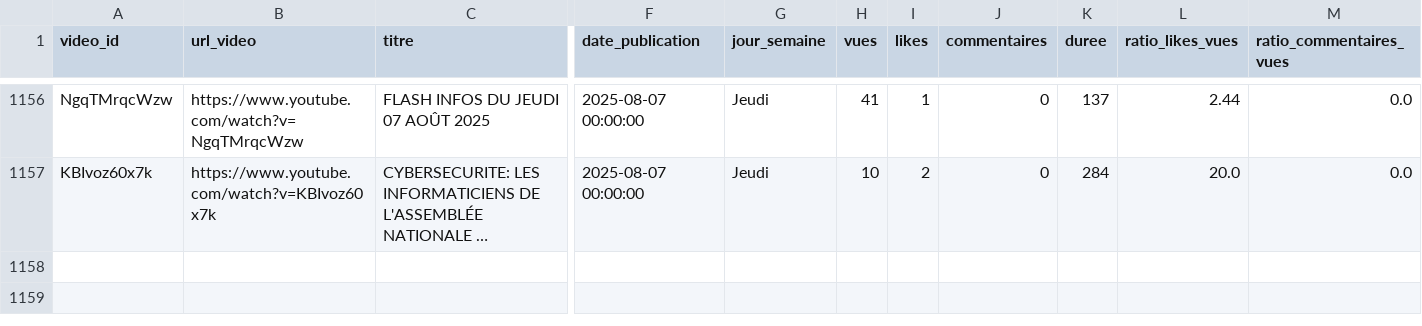
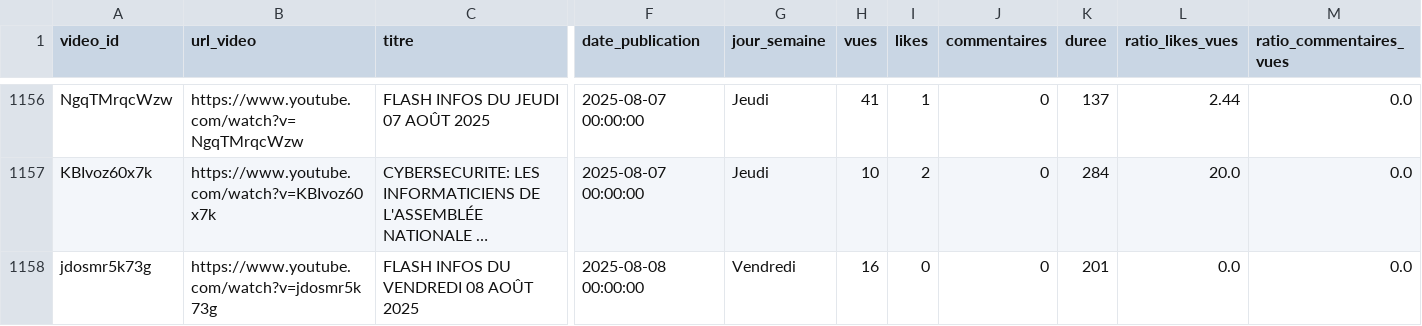
Before and after one commit to duv40/AN-Project, a CSV file: donnees.csv, drawn as a sheet; only a part is shown, gaps mark what is left out; long unchanged cells end in …; rows hold the shown columns only; the diff names each change by its address in the sheet, - before the commit and + after, or states it on an @@ line.

```diff
--- a/donnees.csv
+++ b/donnees.csv
+row 1158: jdosmr5k73g | https://www.youtube.com/watch?v=jdosmr5k73g | FLASH INFOS DU VENDREDI 08 AOÛT 2025 | 2025-08-08 00:00:00 | Vendredi | 16 | 0 | 0 | 201 | 0.0 | 0.0
```
